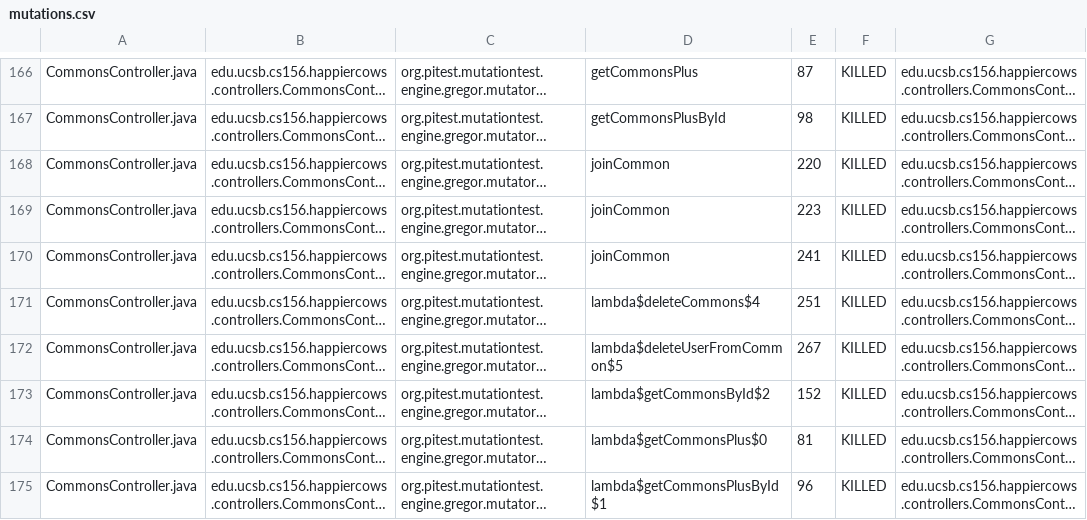
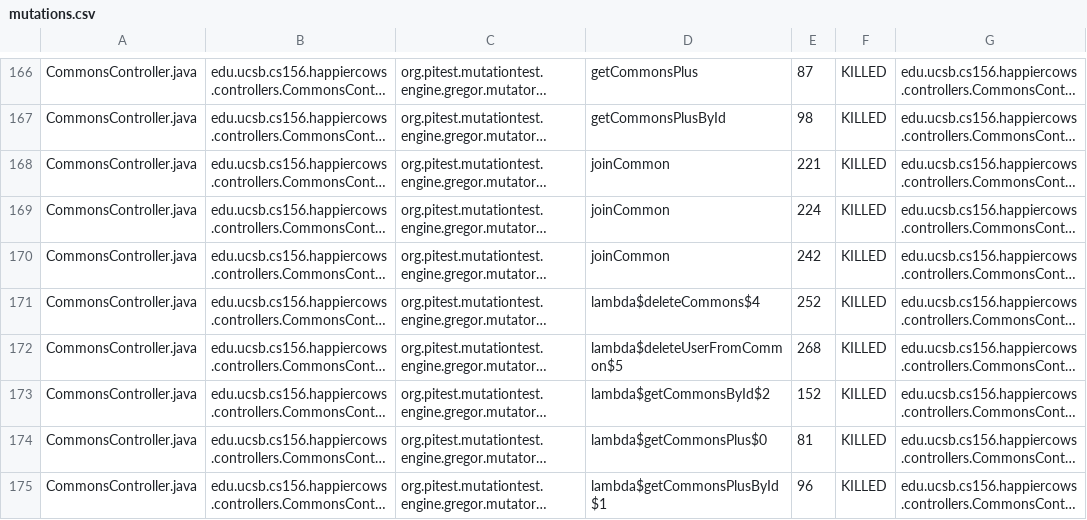
Before and after one commit to ucsb-cs156-m23/proj-happycows-m23-10am-3, a CSV file: pitest/mutations.csv, drawn as a sheet; only a part is shown, gaps mark what is left out; long unchanged cells end in …; the diff covers the shown part only; the diff names each change by its address in the sheet, - before the commit and + after, or states it on an @@ line.

```diff
--- a/pitest/mutations.csv
+++ b/pitest/mutations.csv
-E168: 220
+E168: 221
-E169: 223
+E169: 224
-E170: 241
+E170: 242
-E171: 251
+E171: 252
-E172: 267
+E172: 268
```
Also changed, not shown: 17 edited cells elsewhere in this file, 39 other files.
